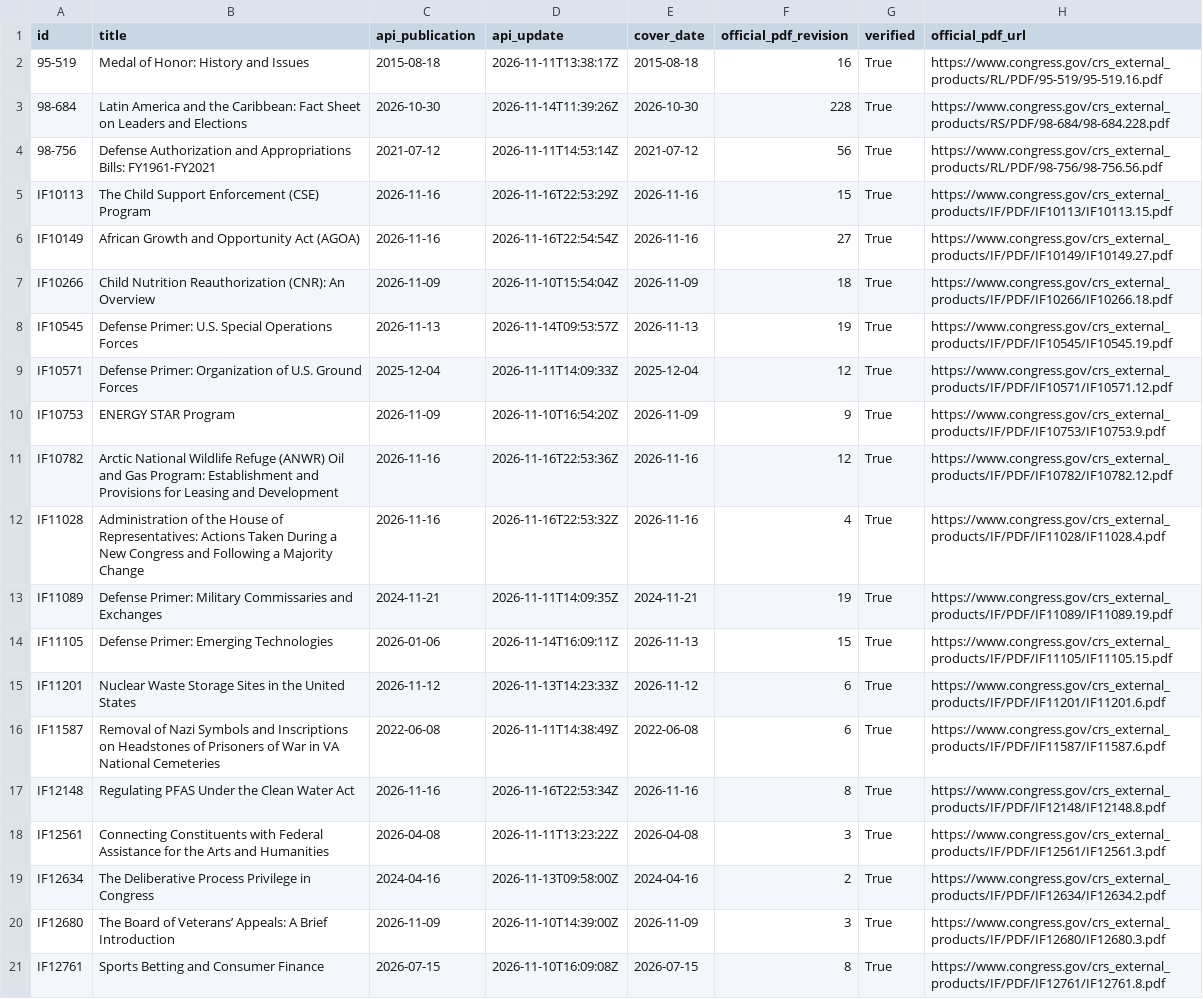
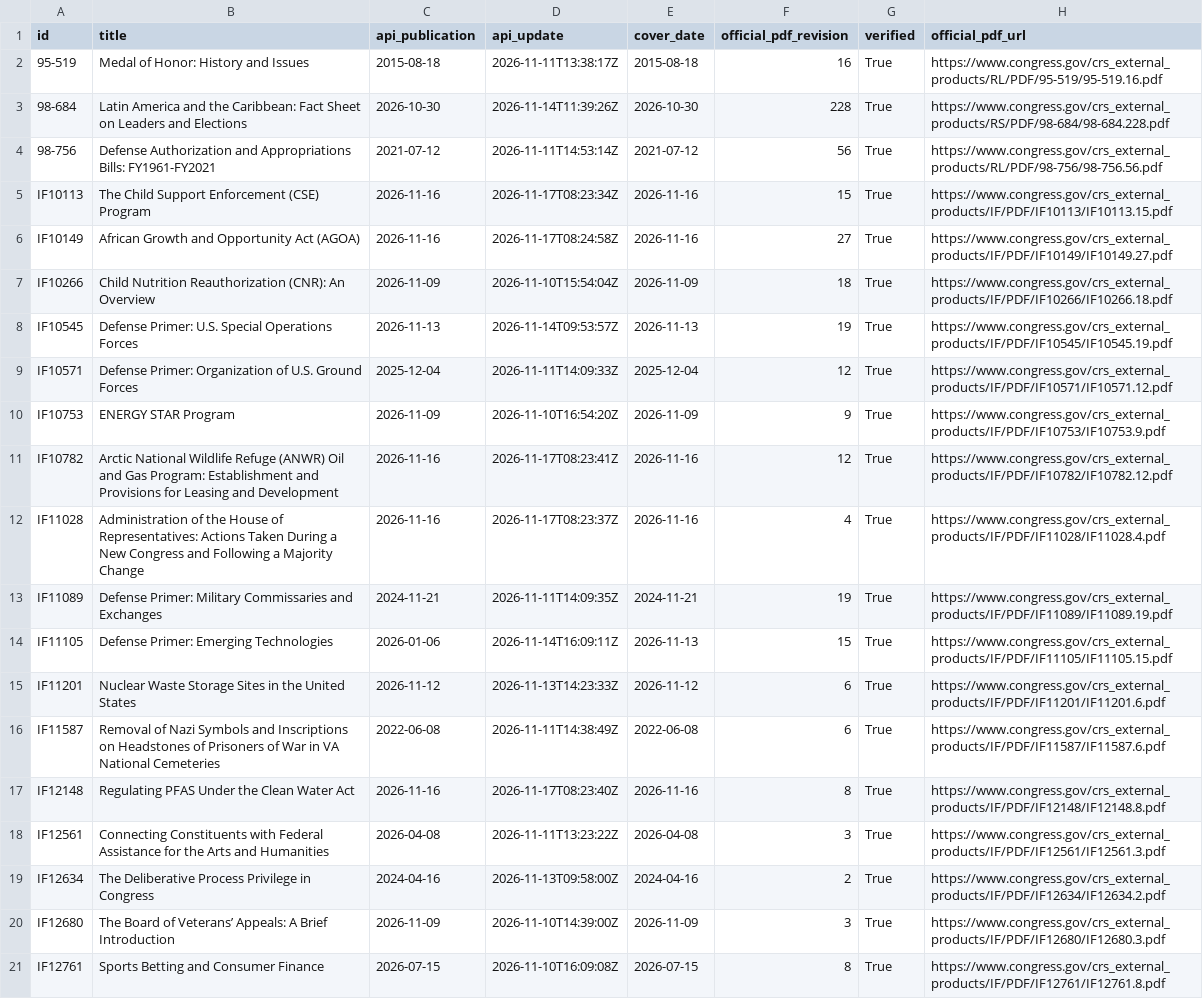
Before and after one commit to krischen-77/crs-reports, a CSV file: data/audits/latest-official-current.csv, drawn as a sheet; only a part is shown; the diff covers the shown part only; the diff names each change by its address in the sheet, - before the commit and + after, or states it on an @@ line.

```diff
--- a/data/audits/latest-official-current.csv
+++ b/data/audits/latest-official-current.csv
-D5 (api_update): 2026-11-16T22:53:29Z
+D5 (api_update): 2026-11-17T08:23:34Z
-D6 (api_update): 2026-11-16T22:54:54Z
+D6 (api_update): 2026-11-17T08:24:58Z
-D11 (api_update): 2026-11-16T22:53:36Z
+D11 (api_update): 2026-11-17T08:23:41Z
-D12 (api_update): 2026-11-16T22:53:32Z
+D12 (api_update): 2026-11-17T08:23:37Z
-D17 (api_update): 2026-11-16T22:53:34Z
+D17 (api_update): 2026-11-17T08:23:40Z
```
Also changed, not shown: 17 edited cells elsewhere in this file, 9 other files.
